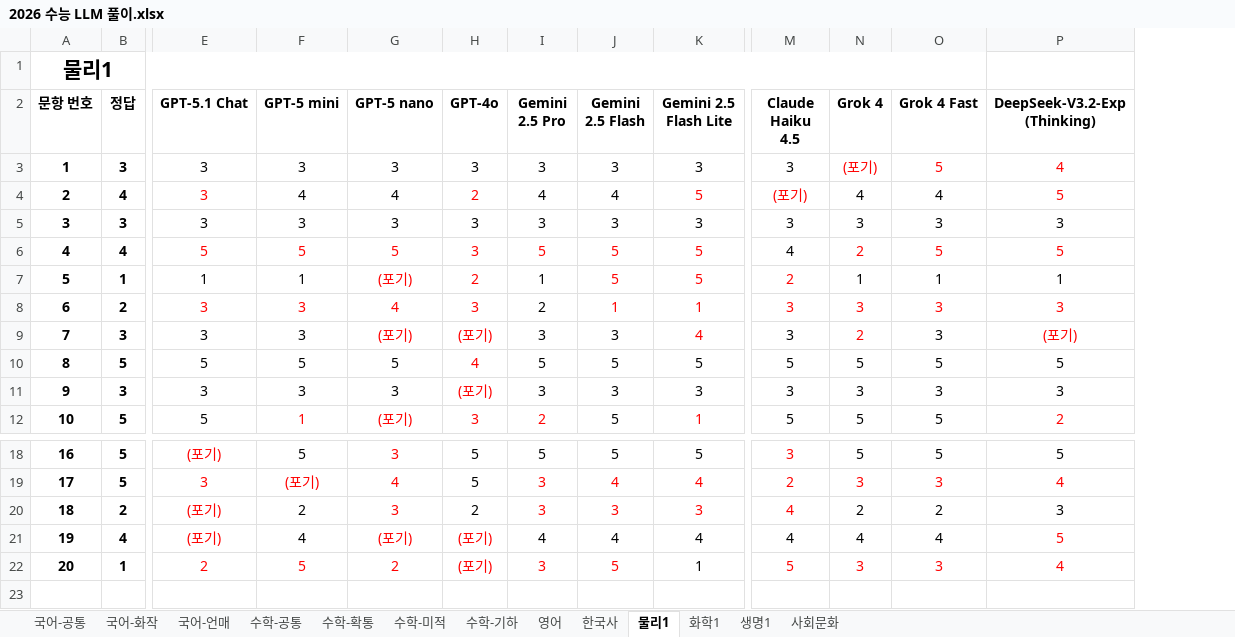
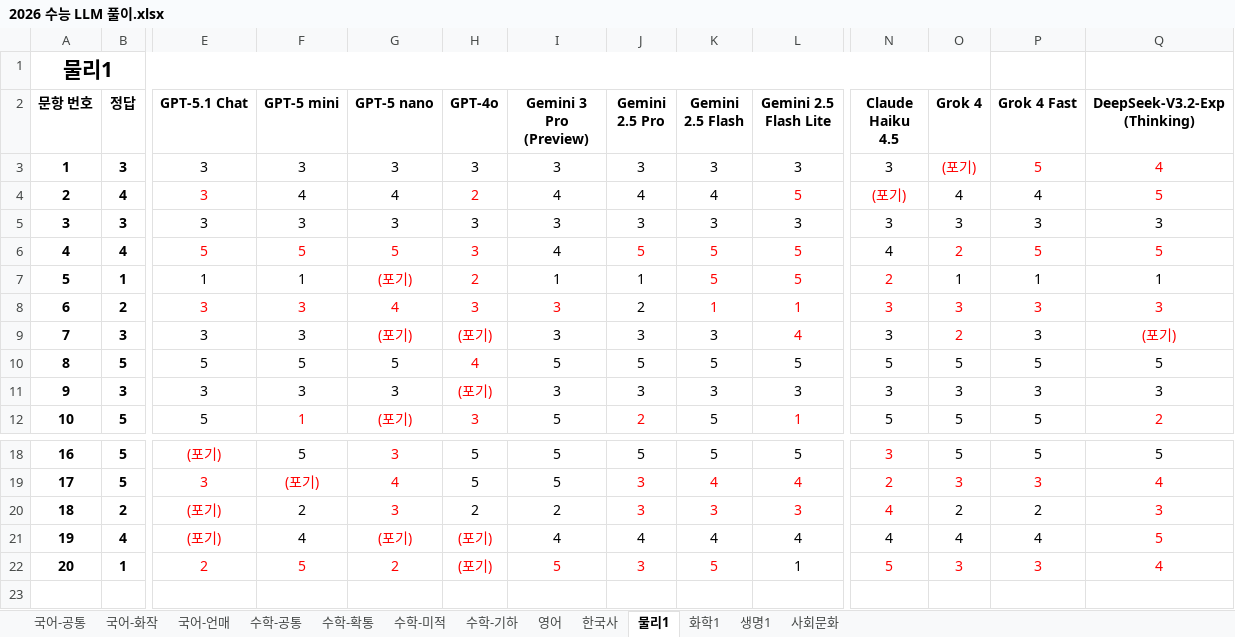
Before and after one commit to hehee9/2026-CSAT, an Excel workbook: 2026 수능 LLM 풀이.xlsx, sheet 물리1, drawn as a sheet; only a part is shown, gaps mark what is left out; values as stored, in another font and other column widths than the file's, no borders; charts and pictures not drawn; removed rows and columns are numbered as before the commit, all else as after; the diff names each change by its address in the sheet, - before the commit and + after, or states it on an @@ line.

Commit message:
Gemini 3 Pro (Preview) 업데이트

```diff
--- a/2026 수능 LLM 풀이.xlsx (sheet 물리1)
+++ b/2026 수능 LLM 풀이.xlsx (sheet 물리1)
+column I (Gemini 3 Pro (Preview)), rows 3-12: 3 | 4 | 3 | 4 | 1 | 3 | 3 | 5 | 3 | 5; rows 18-22: 5 | 5 | 2 | 4 | 5
-A1:O1 merged
+A1:O1 merged
-Q20 text colour: black
+Q20 text colour: #FF0000
```
Also changed, not shown: sheet 화학1, sheet 수학-확통, sheet 수학-기하, sheet 수학-공통, sheet 수학-미적, sheet 국어-화작, 6 more sheets, 41 other files.
